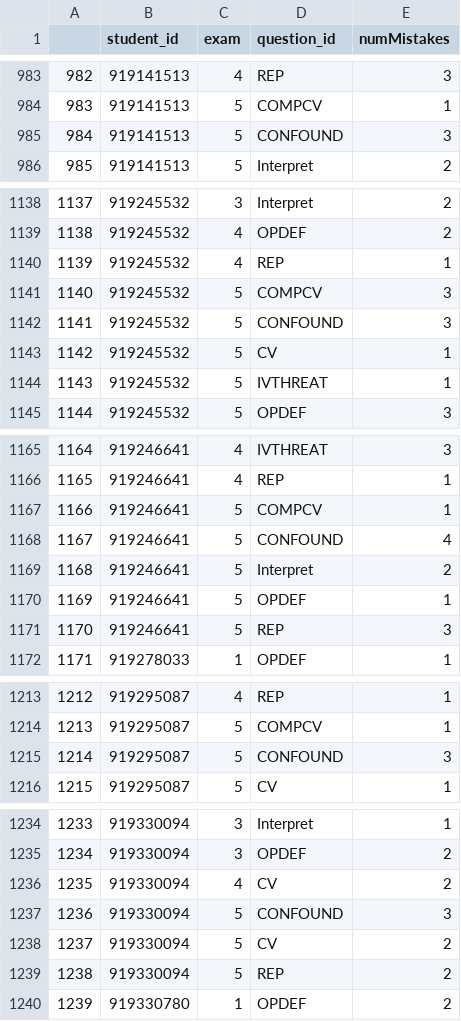
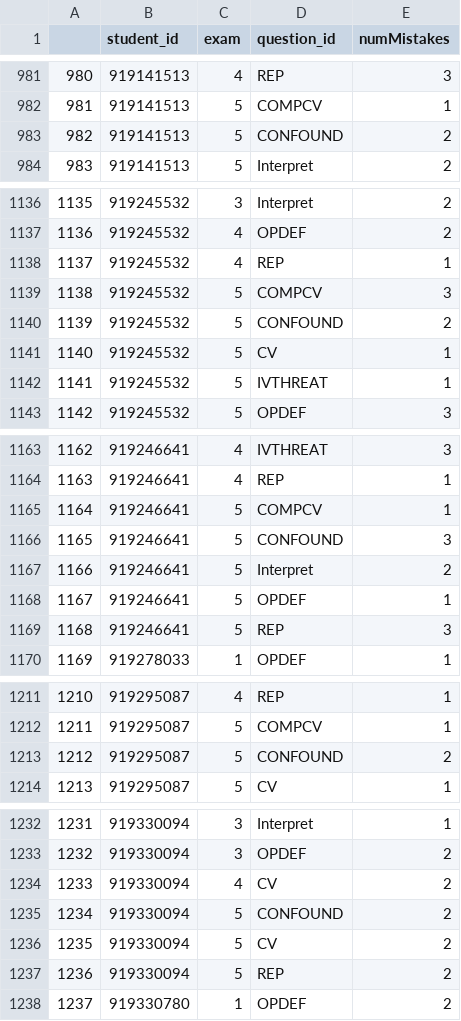
Before and after one commit to SydWood13/MC_data_cleaning, a CSV file: W23 Rubric Item Data/Qmistakes.csv, drawn as a sheet; only a part is shown, gaps mark what is left out; addresses are those after the commit; the diff covers the shown part only; the diff names each change by its address in the sheet, - before the commit and + after, or states it on an @@ line.

```diff
--- a/W23 Rubric Item Data/Qmistakes.csv
+++ b/W23 Rubric Item Data/Qmistakes.csv
@@ column A renumbered from row 120 down @@
-E983 (numMistakes): 3
+E983 (numMistakes): 2
-E1140 (numMistakes): 3
+E1140 (numMistakes): 2
-E1166 (numMistakes): 4
+E1166 (numMistakes): 3
-E1213 (numMistakes): 3
+E1213 (numMistakes): 2
-E1235 (numMistakes): 3
+E1235 (numMistakes): 2
```
Also changed, not shown: 2 removed rows and 32 edited cells elsewhere in this file, W23 Rubric Item Data/finalMistakesData.csv, 4 other files.
